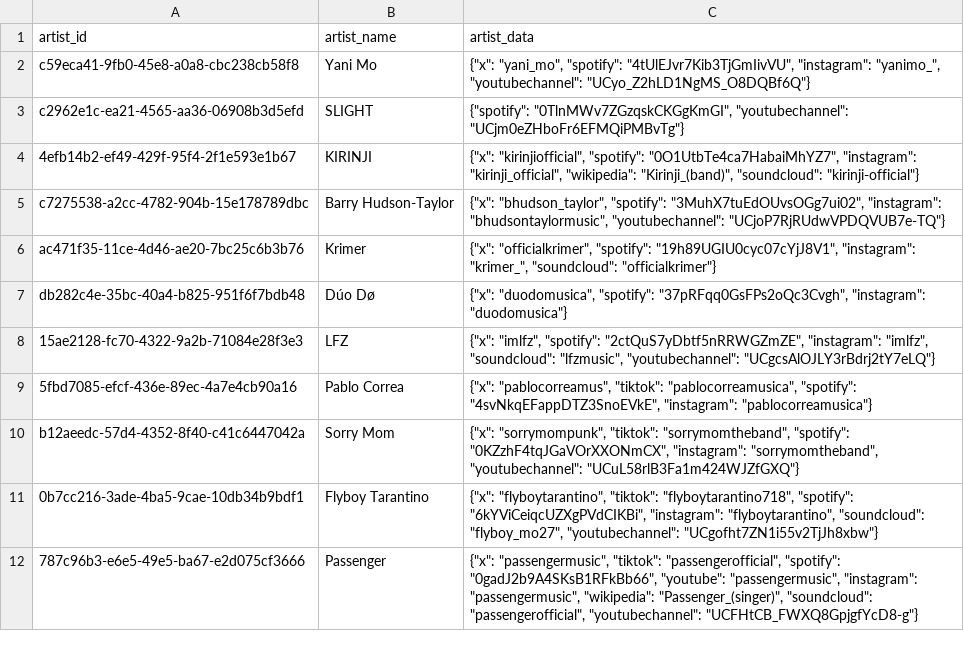
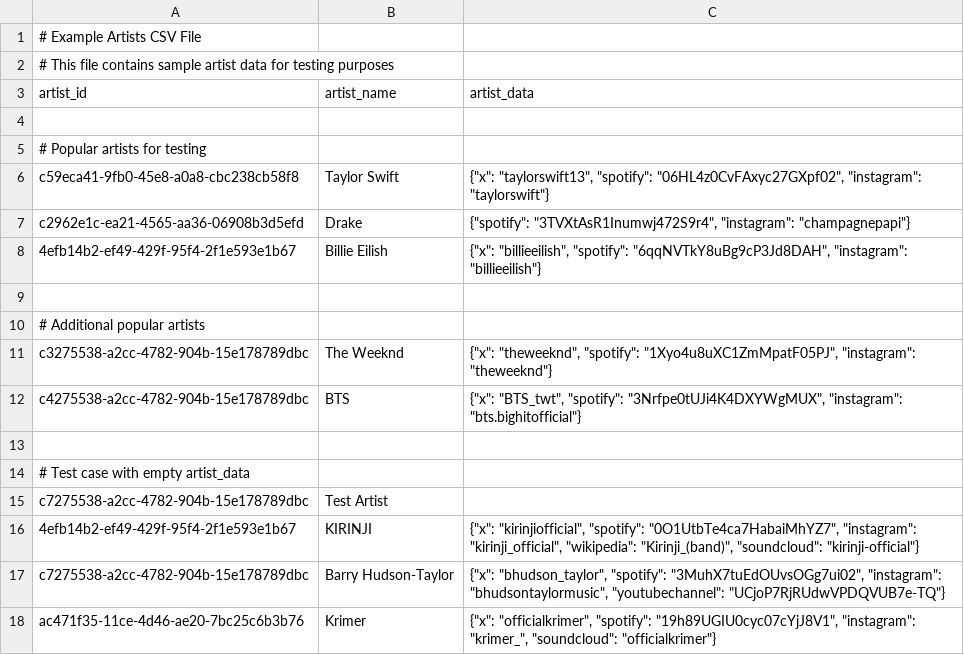
Before and after one commit to xdjs/artist-bio-gen, a CSV file: examples/example_artists.csv, drawn as a sheet; only a part is shown; the shorter side is filled out with more unchanged rows.

```diff
--- a/examples/example_artists.csv
+++ b/examples/example_artists.csv
@@ -1,4 +1,16 @@
+# Example Artists CSV File
+# This file contains sample artist data for testing purposes
 artist_id,artist_name,artist_data
-c59eca41-9fb0-45e8-a0a8-cbc238cb58f8,Yani Mo,"{""x"": ""yani_mo"", ""spotify"": ""4tUlEJvr7Kib3TjGmIivVU"", ""instagram"": ""yanimo_"", ""youtubechannel"": ""UCyo_Z2hLD1NgMS_O8DQBf6Q""}"
-c2962e1c-ea21-4565-aa36-06908b3d5efd,SLIGHT,"{""spotify"": ""0TlnMWv7ZGzqskCKGgKmGI"", ""youtubechannel"": ""UCjm0eZHboFr6EFMQiPMBvTg""}"
+
+# Popular artists for testing
+c59eca41-9fb0-45e8-a0a8-cbc238cb58f8,Taylor Swift,"{""x"": ""taylorswift13"", ""spotify"": ""06HL4z0CvFAxyc27GXpf02"", ""instagram"": ""taylorswift""}"
+c2962e1c-ea21-4565-aa36-06908b3d5efd,Drake,"{""spotify"": ""3TVXtAsR1Inumwj472S9r4"", ""instagram"": ""champagnepapi""}"
+4efb14b2-ef49-429f-95f4-2f1e593e1b67,Billie Eilish,"{""x"": ""billieeilish"", ""spotify"": ""6qqNVTkY8uBg9cP3Jd8DAH"", ""instagram"": ""billieeilish""}"
+
+# Additional popular artists
+c3275538-a2cc-4782-904b-15e178789dbc,The Weeknd,"{""x"": ""theweeknd"", ""spotify"": ""1Xyo4u8uXC1ZmMpatF05PJ"", ""instagram"": ""theweeknd""}"
+c4275538-a2cc-4782-904b-15e178789dbc,BTS,"{""x"": ""BTS_twt"", ""spotify"": ""3Nrfpe0tUJi4K4DXYWgMUX"", ""instagram"": ""bts.bighitofficial""}"
+
+# Test case with empty artist_data
+c7275538-a2cc-4782-904b-15e178789dbc,Test Artist,
 4efb14b2-ef49-429f-95f4-2f1e593e1b67,KIRINJI,"{""x"": ""kirinjiofficial"", ""spotify"": ""0O1UtbTe4ca7HabaiMhYZ7"", ""instagram"": ""kirinji_official"", ""wikipedia"": ""Kirinji_(band)"", ""soundcloud"": ""kirinji-official""}"
```
